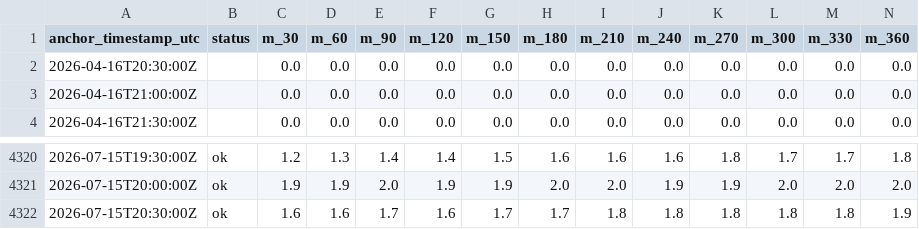
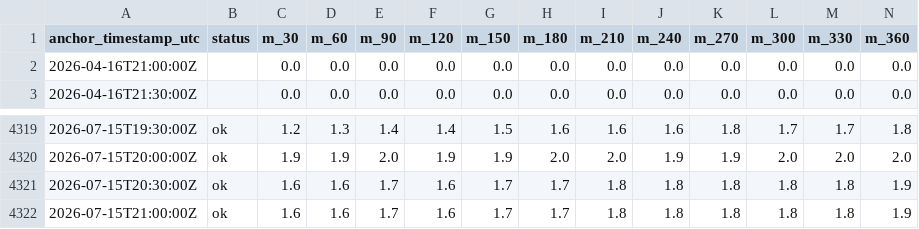
Before and after one commit to eunsu-park/hp-prediction, a CSV file: site/data/forecast_history.csv, drawn as a sheet; only a part is shown, gaps mark what is left out; removed rows and columns are numbered as before the commit, all else as after; rows hold the shown columns only; the diff names each change by its address in the sheet, - before the commit and + after, or states it on an @@ line.

```diff
--- a/site/data/forecast_history.csv
+++ b/site/data/forecast_history.csv
-row 2: 2026-04-16T20:30:00Z |  | 0.0 | 0.0 | 0.0 | 0.0 | 0.0 | 0.0 | 0.0 | 0.0 | 0.0 | 0.0 | 0.0 | 0.0
+row 4322: 2026-07-15T21:00:00Z | ok | 1.6 | 1.6 | 1.7 | 1.6 | 1.7 | 1.7 | 1.8 | 1.8 | 1.8 | 1.8 | 1.8 | 1.9
```
Also changed, not shown: 3 other files.
